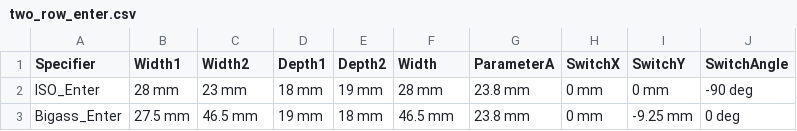
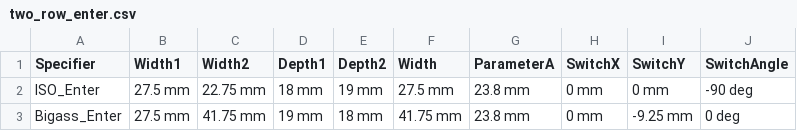
Before and after one commit to hajimen/p2ppcb_software, a CSV file: p2ppcb_parts_data_f360/parameters/dsa/two_row_enter.csv, drawn as a sheet.

```diff
--- a/p2ppcb_parts_data_f360/parameters/dsa/two_row_enter.csv
+++ b/p2ppcb_parts_data_f360/parameters/dsa/two_row_enter.csv
@@ -1,3 +1,3 @@
 Specifier,Width1,Width2,Depth1,Depth2,Width,ParameterA,SwitchX,SwitchY,SwitchAngle
-ISO_Enter,28 mm,23 mm,18 mm,19 mm,28 mm,23.8 mm,0 mm,0 mm,-90 deg
-Bigass_Enter,27.5 mm,46.5 mm,19 mm,18 mm,46.5 mm,23.8 mm,0 mm,-9.25 mm,0 deg
+ISO_Enter,27.5 mm,22.75 mm,18 mm,19 mm,27.5 mm,23.8 mm,0 mm,0 mm,-90 deg
+Bigass_Enter,27.5 mm,41.75 mm,19 mm,18 mm,41.75 mm,23.8 mm,0 mm,-9.25 mm,0 deg
```
Also changed, not shown: p2ppcb_parts_data_f360/parameters/cherry_cap/mapping.csv, p2ppcb_parts_data_f360/parameters/description.csv, 42 other files.
